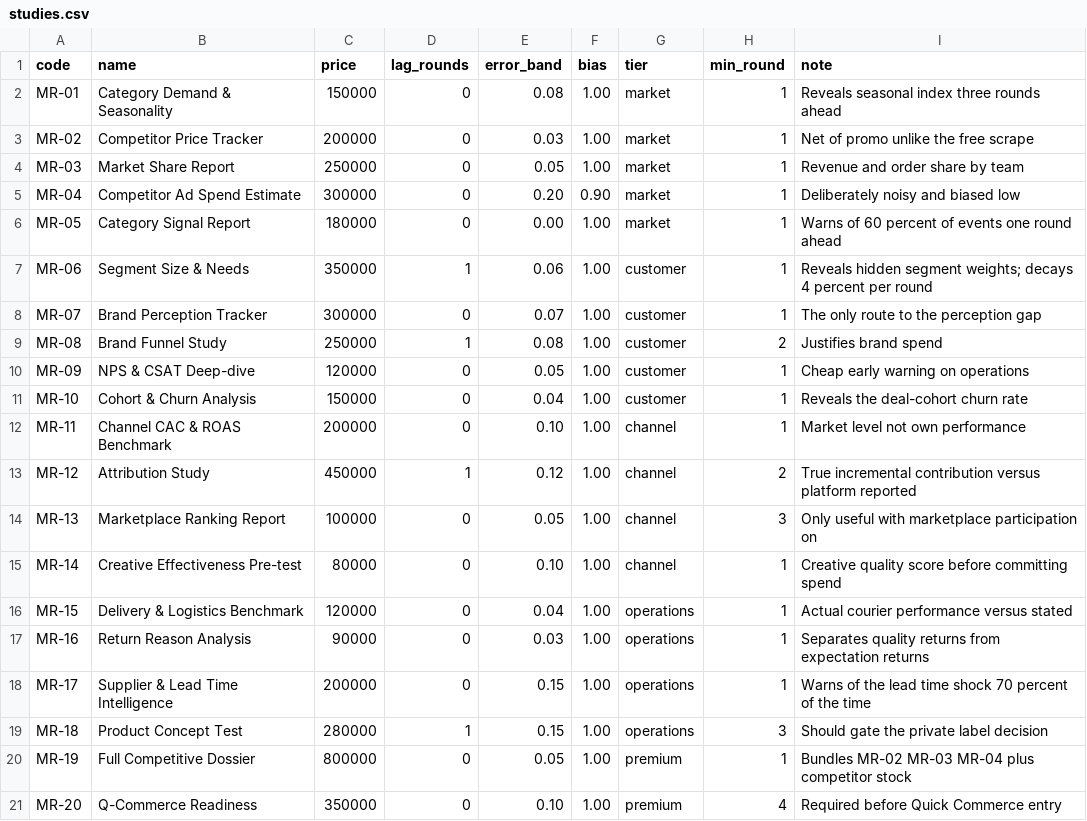
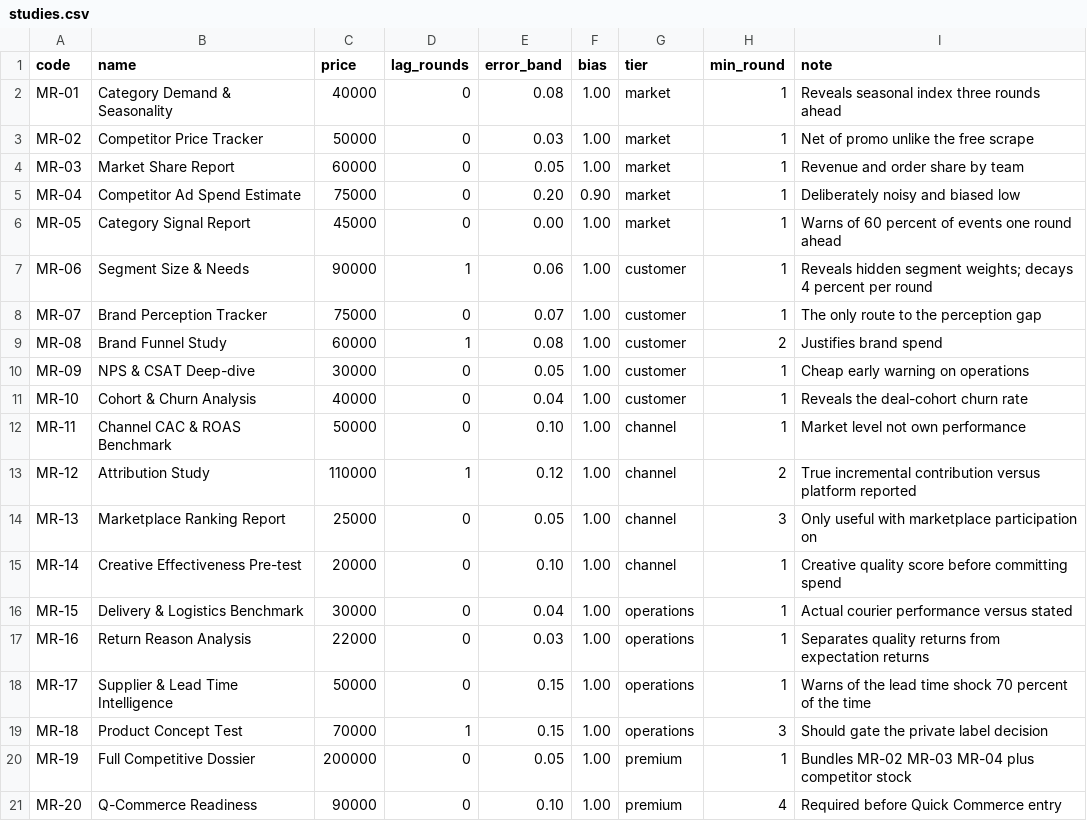
Before and after one commit to mtbashir/ecomsimulation, a CSV file: params/studies.csv, drawn as a sheet.

```diff
--- a/params/studies.csv
+++ b/params/studies.csv
@@ -1,21 +1,21 @@
 code,name,price,lag_rounds,error_band,bias,tier,min_round,note
-MR-01,Category Demand & Seasonality,150000,0,0.08,1.00,market,1,Reveals seasonal index three rounds ahead
-MR-02,Competitor Price Tracker,200000,0,0.03,1.00,market,1,Net of promo unlike the free scrape
-MR-03,Market Share Report,250000,0,0.05,1.00,market,1,Revenue and order share by team
-MR-04,Competitor Ad Spend Estimate,300000,0,0.20,0.90,market,1,Deliberately noisy and biased low
-MR-05,Category Signal Report,180000,0,0.00,1.00,market,1,Warns of 60 percent of events one round ahead
-MR-06,Segment Size & Needs,350000,1,0.06,1.00,customer,1,Reveals hidden segment weights; decays 4 percent per round
-MR-07,Brand Perception Tracker,300000,0,0.07,1.00,customer,1,The only route to the perception gap
-MR-08,Brand Funnel Study,250000,1,0.08,1.00,customer,2,Justifies brand spend
-MR-09,NPS & CSAT Deep-dive,120000,0,0.05,1.00,customer,1,Cheap early warning on operations
-MR-10,Cohort & Churn Analysis,150000,0,0.04,1.00,customer,1,Reveals the deal-cohort churn rate
-MR-11,Channel CAC & ROAS Benchmark,200000,0,0.10,1.00,channel,1,Market level not own performance
-MR-12,Attribution Study,450000,1,0.12,1.00,channel,2,True incremental contribution versus platform reported
-MR-13,Marketplace Ranking Report,100000,0,0.05,1.00,channel,3,Only useful with marketplace participation on
-MR-14,Creative Effectiveness Pre-test,80000,0,0.10,1.00,channel,1,Creative quality score before committing spend
-MR-15,Delivery & Logistics Benchmark,120000,0,0.04,1.00,operations,1,Actual courier performance versus stated
-MR-16,Return Reason Analysis,90000,0,0.03,1.00,operations,1,Separates quality returns from expectation returns
-MR-17,Supplier & Lead Time Intelligence,200000,0,0.15,1.00,operations,1,Warns of the lead time shock 70 percent of the time
-MR-18,Product Concept Test,280000,1,0.15,1.00,operations,3,Should gate the private label decision
-MR-19,Full Competitive Dossier,800000,0,0.05,1.00,premium,1,Bundles MR-02 MR-03 MR-04 plus competitor stock
-MR-20,Q-Commerce Readiness,350000,0,0.10,1.00,premium,4,Required before Quick Commerce entry
+MR-01,Category Demand & Seasonality,40000,0,0.08,1.00,market,1,Reveals seasonal index three rounds ahead
+MR-02,Competitor Price Tracker,50000,0,0.03,1.00,market,1,Net of promo unlike the free scrape
+MR-03,Market Share Report,60000,0,0.05,1.00,market,1,Revenue and order share by team
+MR-04,Competitor Ad Spend Estimate,75000,0,0.20,0.90,market,1,Deliberately noisy and biased low
+MR-05,Category Signal Report,45000,0,0.00,1.00,market,1,Warns of 60 percent of events one round ahead
+MR-06,Segment Size & Needs,90000,1,0.06,1.00,customer,1,Reveals hidden segment weights; decays 4 percent per round
+MR-07,Brand Perception Tracker,75000,0,0.07,1.00,customer,1,The only route to the perception gap
+MR-08,Brand Funnel Study,60000,1,0.08,1.00,customer,2,Justifies brand spend
+MR-09,NPS & CSAT Deep-dive,30000,0,0.05,1.00,customer,1,Cheap early warning on operations
+MR-10,Cohort & Churn Analysis,40000,0,0.04,1.00,customer,1,Reveals the deal-cohort churn rate
+MR-11,Channel CAC & ROAS Benchmark,50000,0,0.10,1.00,channel,1,Market level not own performance
+MR-12,Attribution Study,110000,1,0.12,1.00,channel,2,True incremental contribution versus platform reported
+MR-13,Marketplace Ranking Report,25000,0,0.05,1.00,channel,3,Only useful with marketplace participation on
+MR-14,Creative Effectiveness Pre-test,20000,0,0.10,1.00,channel,1,Creative quality score before committing spend
+MR-15,Delivery & Logistics Benchmark,30000,0,0.04,1.00,operations,1,Actual courier performance versus stated
+MR-16,Return Reason Analysis,22000,0,0.03,1.00,operations,1,Separates quality returns from expectation returns
+MR-17,Supplier & Lead Time Intelligence,50000,0,0.15,1.00,operations,1,Warns of the lead time shock 70 percent of the time
+MR-18,Product Concept Test,70000,1,0.15,1.00,operations,3,Should gate the private label decision
+MR-19,Full Competitive Dossier,200000,0,0.05,1.00,premium,1,Bundles MR-02 MR-03 MR-04 plus competitor stock
+MR-20,Q-Commerce Readiness,90000,0,0.10,1.00,premium,4,Required before Quick Commerce entry
```
Also changed, not shown: params/parameters.csv, 6 other files.
